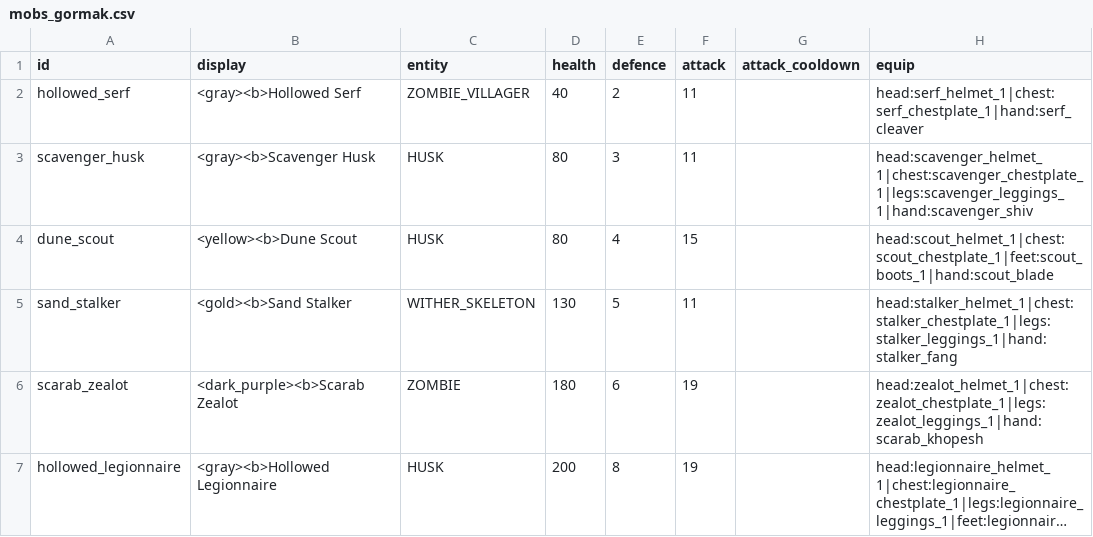
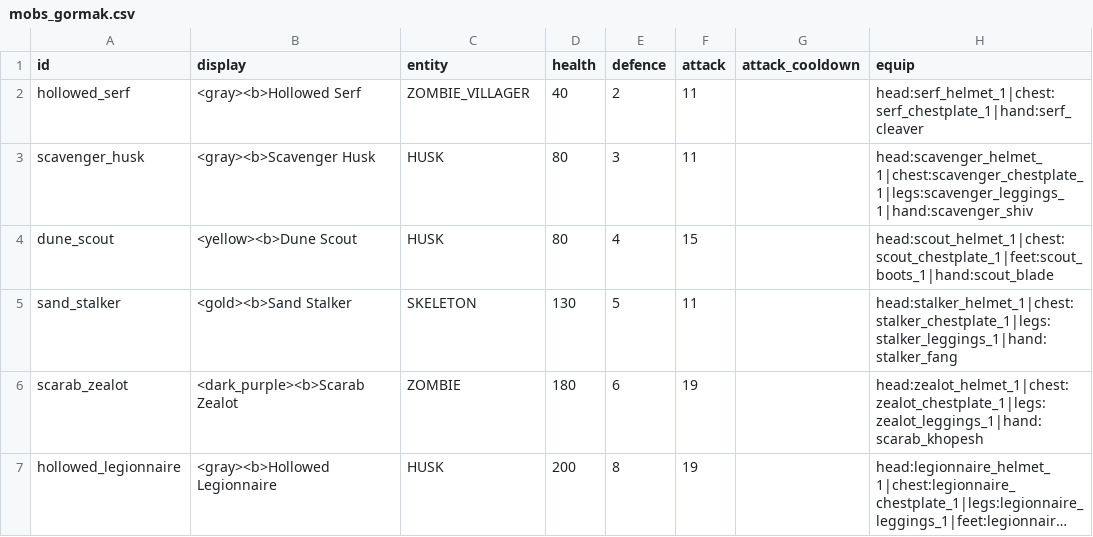
Before and after one commit to charky-p/aurora-plugin, a CSV file: scripts/data/mobs/mobs_gormak.csv, drawn as a sheet; only a part is shown; long unchanged cells end in …; the diff names each change by its address in the sheet, - before the commit and + after, or states it on an @@ line.

```diff
--- a/scripts/data/mobs/mobs_gormak.csv
+++ b/scripts/data/mobs/mobs_gormak.csv
-C5 (entity): WITHER_SKELETON
+C5 (entity): SKELETON
```
Also changed, not shown: scripts/data/shops/guis_shops_components.csv, 11 other files.
